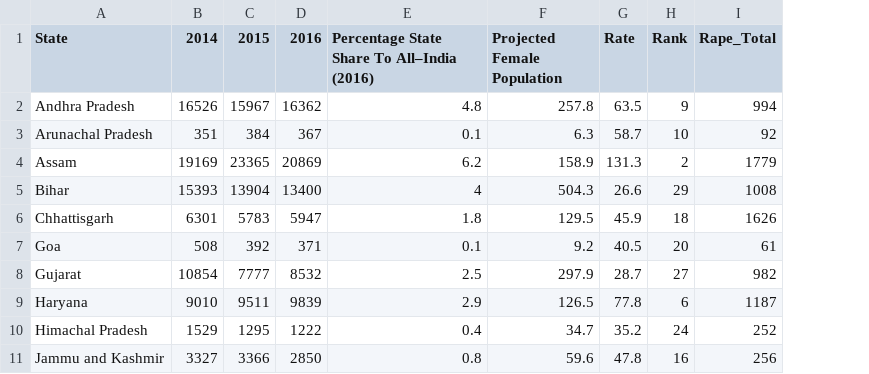
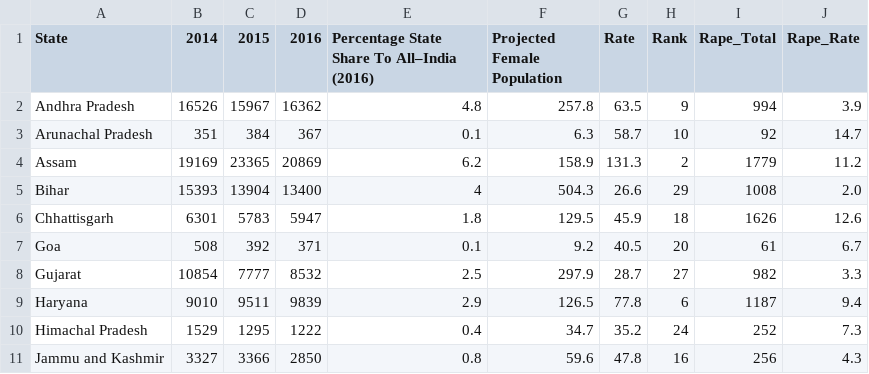
Before and after one commit to adityajain15/Rape_In_India, a CSV file: public/tab1.csv, drawn as a sheet; only a part is shown; the diff names each change by its address in the sheet, - before the commit and + after, or states it on an @@ line.

```diff
--- a/public/tab1.csv
+++ b/public/tab1.csv
+column J (Rape_Rate), rows 2-11: 3.9 | 14.7 | 11.2 | 2.0 | 12.6 | 6.7 | 3.3 | 9.4 | 7.3 | 4.3
```
Also changed, not shown: 14 other files.
